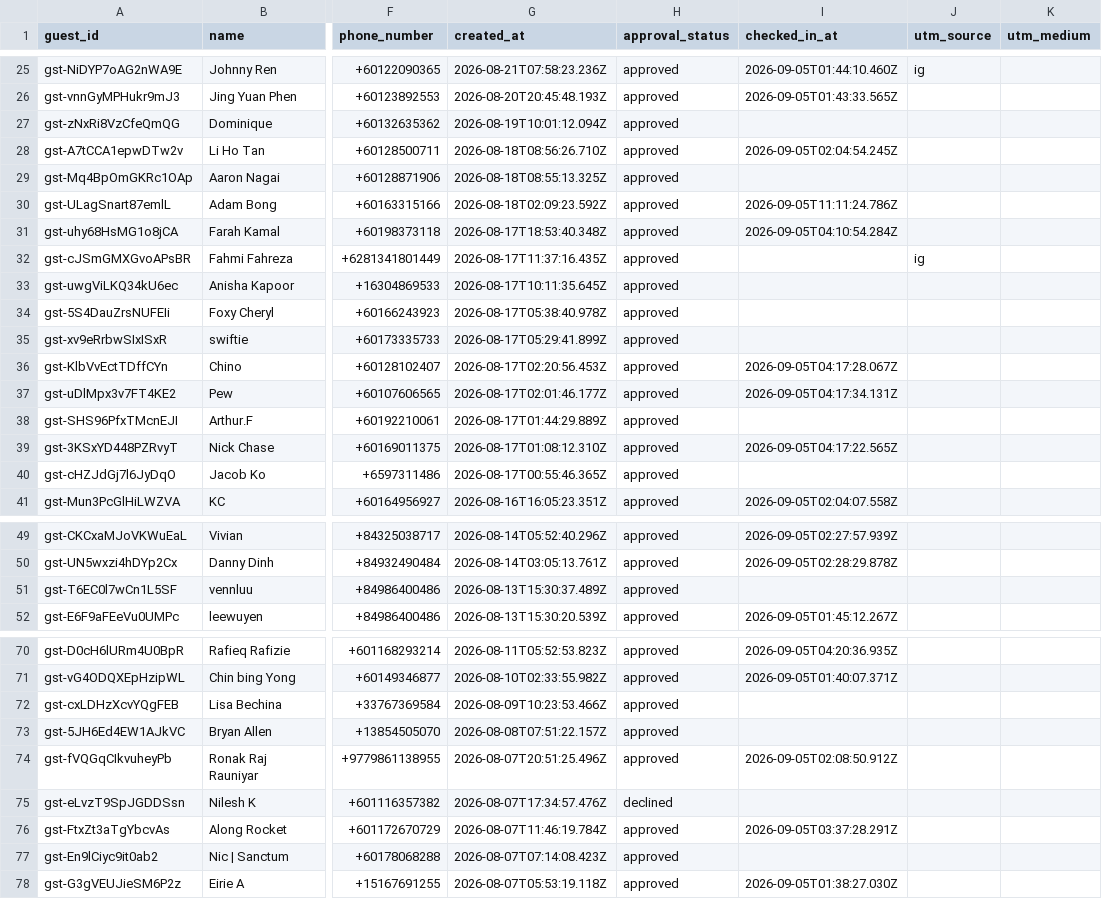
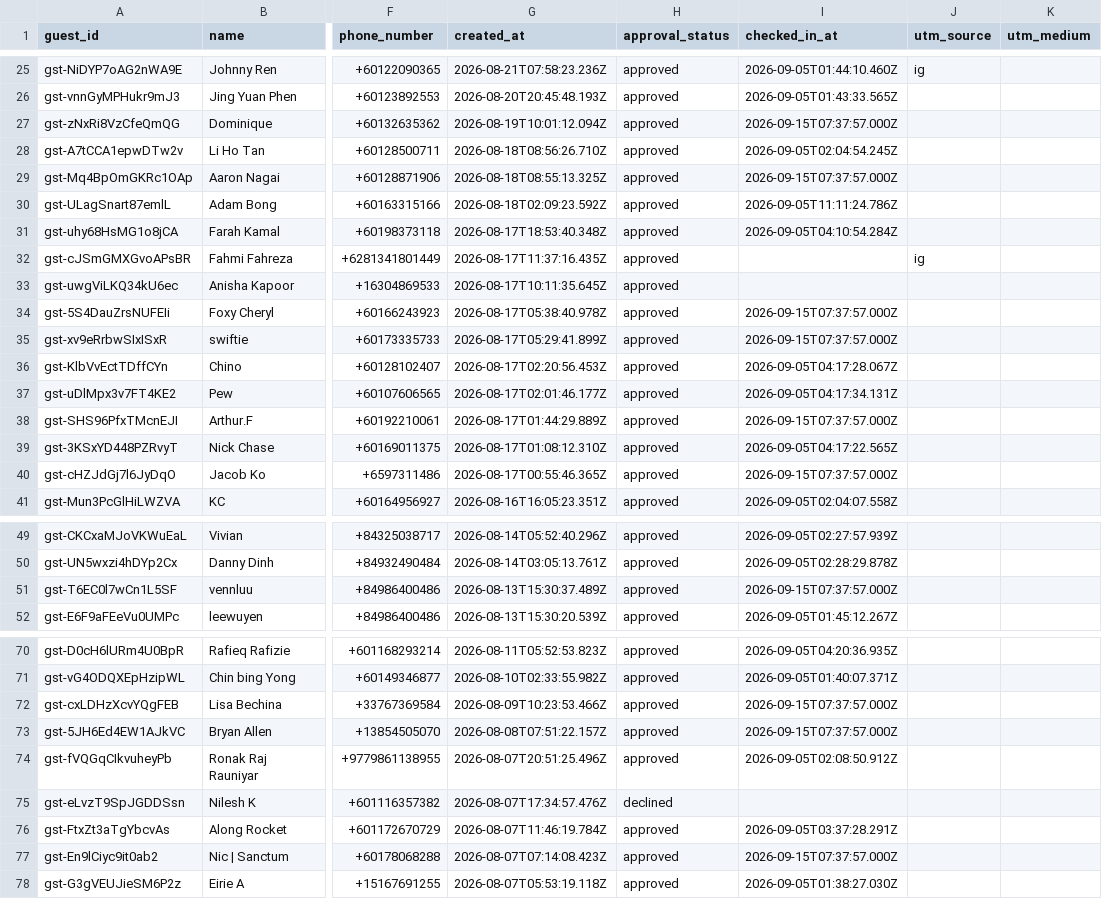
Before and after one commit to Superteam-Malaysia/superteammy, a CSV file: apps/site/data/imports/guests-2026-09-15.csv, drawn as a sheet; only a part is shown, gaps mark what is left out; the diff covers the shown part only; the diff names each change by its address in the sheet, - before the commit and + after, or states it on an @@ line.

```diff
--- a/apps/site/data/imports/guests-2026-09-15.csv
+++ b/apps/site/data/imports/guests-2026-09-15.csv
-I27 (checked_in_at): (empty)
+I27 (checked_in_at): 2026-09-15T07:37:57.000Z
-I29 (checked_in_at): (empty)
+I29 (checked_in_at): 2026-09-15T07:37:57.000Z
-I34:I35 (checked_in_at): (empty)
+I34:I35 (checked_in_at): 2026-09-15T07:37:57.000Z
-I38 (checked_in_at): (empty)
+I38 (checked_in_at): 2026-09-15T07:37:57.000Z
-I40 (checked_in_at): (empty)
+I40 (checked_in_at): 2026-09-15T07:37:57.000Z
-I51 (checked_in_at): (empty)
+I51 (checked_in_at): 2026-09-15T07:37:57.000Z
-I72:I73 (checked_in_at): (empty)
+I72:I73 (checked_in_at): 2026-09-15T07:37:57.000Z
-I77 (checked_in_at): (empty)
+I77 (checked_in_at): 2026-09-15T07:37:57.000Z
```
Also changed, not shown: 5 edited cells elsewhere in this file, 3 other files.
